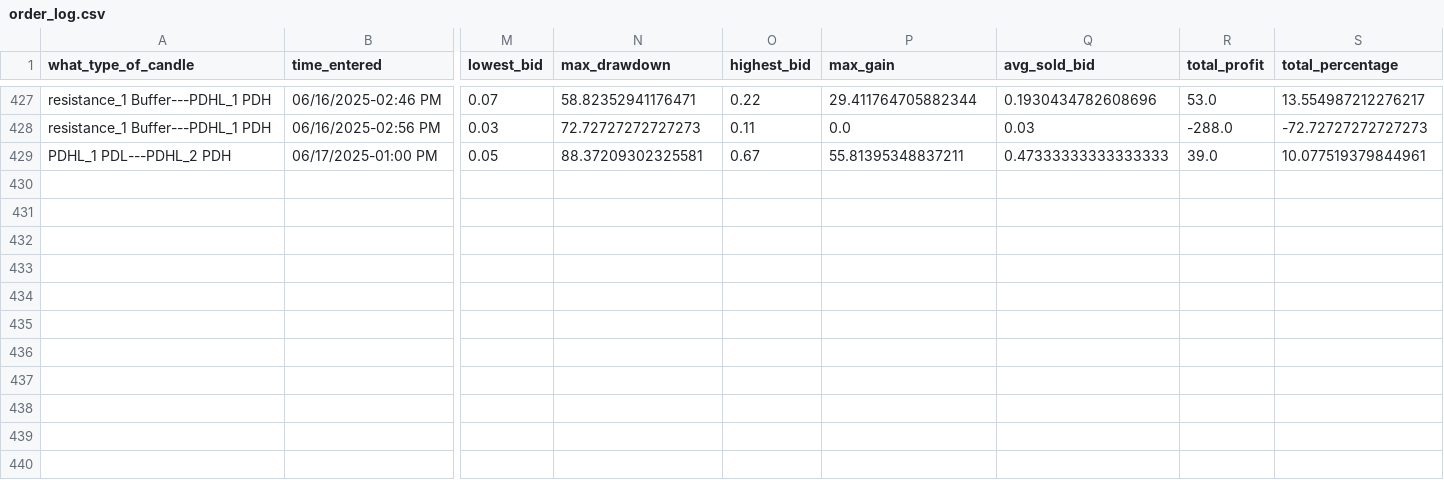
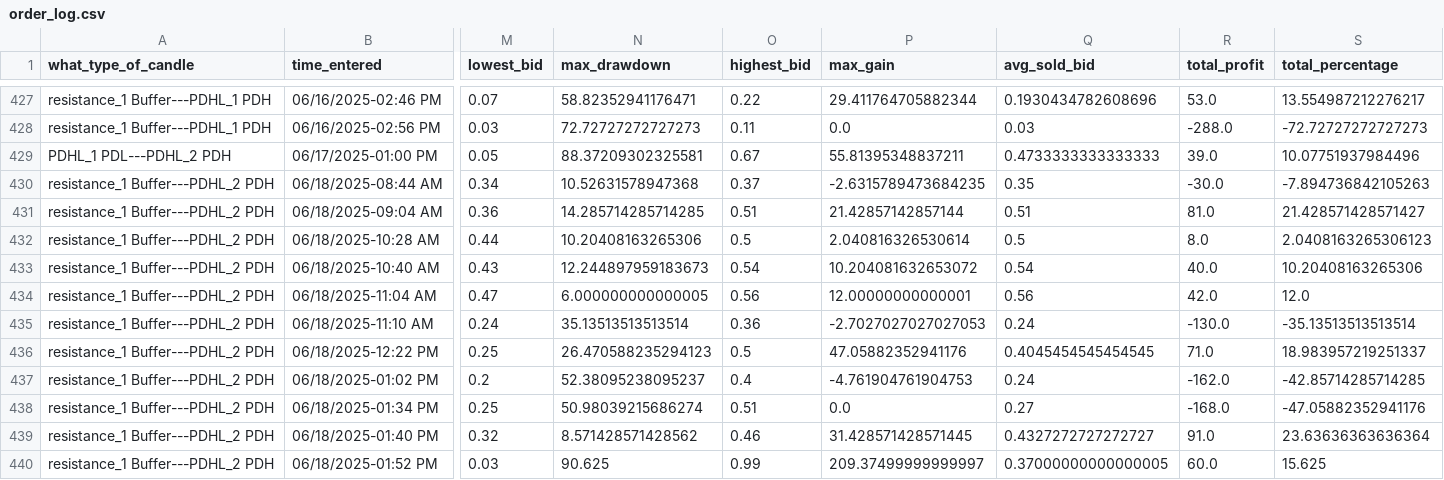
Before and after one commit to Merced3/Flag-Zone-Bot, a CSV file: order_log.csv, drawn as a sheet; only a part is shown, gaps mark what is left out; rows hold the shown columns only; the diff names each change by its address in the sheet, - before the commit and + after, or states it on an @@ line.

```diff
--- a/order_log.csv
+++ b/order_log.csv
-Q429 (avg_sold_bid): 0.47333333333333333
+Q429 (avg_sold_bid): 0.4733333333333333
-S429 (total_percentage): 10.077519379844961
+S429 (total_percentage): 10.07751937984496
+row 430: resistance_1 Buffer---PDHL_2 PDH | 06/18/2025-08:44 AM | 0.34 | 10.52631578947368 | 0.37 | -2.6315789473684235 | 0.35 | -30.0 | -7.894736842105263
+row 431: resistance_1 Buffer---PDHL_2 PDH | 06/18/2025-09:04 AM | 0.36 | 14.285714285714285 | 0.51 | 21.42857142857144 | 0.51 | 81.0 | 21.428571428571427
+row 432: resistance_1 Buffer---PDHL_2 PDH | 06/18/2025-10:28 AM | 0.44 | 10.20408163265306 | 0.5 | 2.040816326530614 | 0.5 | 8.0 | 2.0408163265306123
+row 433: resistance_1 Buffer---PDHL_2 PDH | 06/18/2025-10:40 AM | 0.43 | 12.244897959183673 | 0.54 | 10.204081632653072 | 0.54 | 40.0 | 10.20408163265306
+row 434: resistance_1 Buffer---PDHL_2 PDH | 06/18/2025-11:04 AM | 0.47 | 6.000000000000005 | 0.56 | 12.00000000000001 | 0.56 | 42.0 | 12.0
+row 435: resistance_1 Buffer---PDHL_2 PDH | 06/18/2025-11:10 AM | 0.24 | 35.13513513513514 | 0.36 | -2.7027027027027053 | 0.24 | -130.0 | -35.13513513513514
+row 436: resistance_1 Buffer---PDHL_2 PDH | 06/18/2025-12:22 PM | 0.25 | 26.470588235294123 | 0.5 | 47.05882352941176 | 0.4045454545454545 | 71.0 | 18.983957219251337
+row 437: resistance_1 Buffer---PDHL_2 PDH | 06/18/2025-01:02 PM | 0.2 | 52.38095238095237 | 0.4 | -4.761904761904753 | 0.24 | -162.0 | -42.85714285714285
+row 438: resistance_1 Buffer---PDHL_2 PDH | 06/18/2025-01:34 PM | 0.25 | 50.98039215686274 | 0.51 | 0.0 | 0.27 | -168.0 | -47.05882352941176
+row 439: resistance_1 Buffer---PDHL_2 PDH | 06/18/2025-01:40 PM | 0.32 | 8.571428571428562 | 0.46 | 31.428571428571445 | 0.4327272727272727 | 91.0 | 23.63636363636364
+row 440: resistance_1 Buffer---PDHL_2 PDH | 06/18/2025-01:52 PM | 0.03 | 90.625 | 0.99 | 209.37499999999997 | 0.37000000000000005 | 60.0 | 15.625
```
Also changed, not shown: 4 other files.
